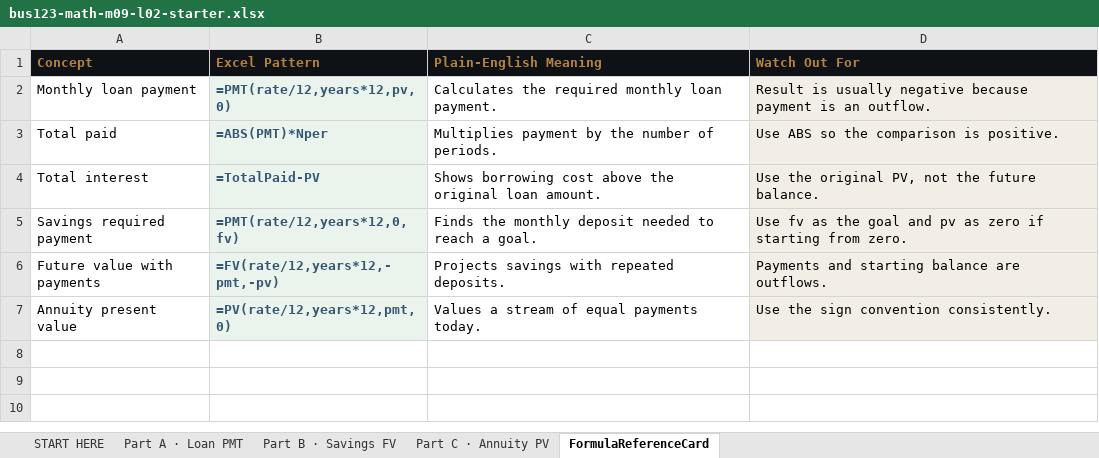
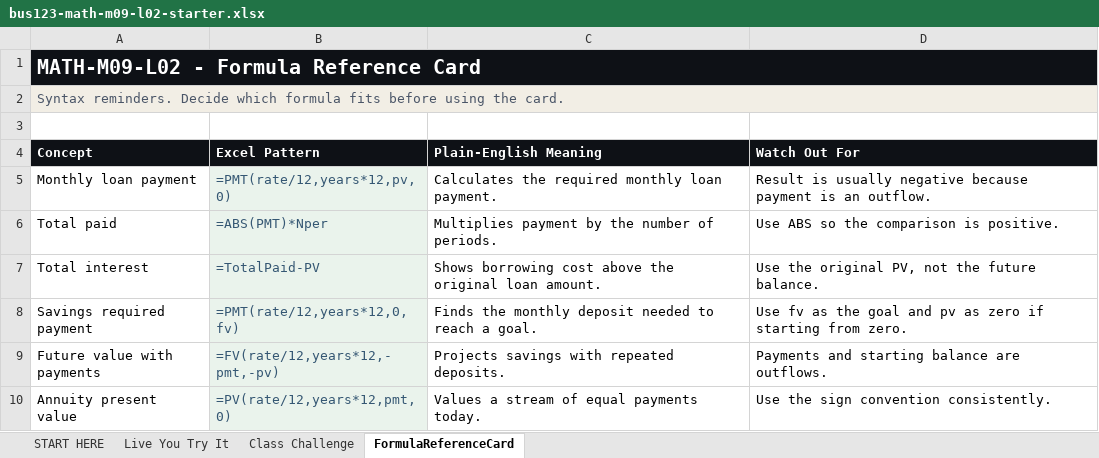
Before and after one commit to bevitts-design/BUS123-Solving-Business-Problems-with-Technology, an Excel workbook: MATH/M09/bus123-math-m09-l02-starter.xlsx, sheet FormulaReferenceCard, drawn as a sheet; values as stored, in another font and other column widths than the file's, no borders; formulas without a stored value are shown as written; addresses are those after the commit; the diff names each change by its address in the sheet, - before the commit and + after, or states it on an @@ line.

```diff
--- a/MATH/M09/bus123-math-m09-l02-starter.xlsx (sheet FormulaReferenceCard)
+++ b/MATH/M09/bus123-math-m09-l02-starter.xlsx (sheet FormulaReferenceCard)
-sheet tab: Part A · Loan PMT
+sheet tab: Live You Try It
-sheet tab: Part B · Savings FV
+sheet tab: Class Challenge
-sheet tab: Part C · Annuity PV
+row 1: MATH-M09-L02 - Formula Reference Card
+row 2: Syntax reminders. Decide which formula fits before using the card.
+row 3: (empty)
-A4:D4 text colour: #B8843D
+A4:D4 text colour: #FFFFFF
-B5:B10 bold: on
+B5:B10 bold: off
-D5:D10 fill: #F2EEE5
+D5:D10 fill: none
```
Also changed, not shown: sheet Live You Try It, sheet Class Challenge, sheet START HERE, hidden cells, MATH/M09/bus123-math-m09-l01-starter.xlsx, 2 other files.
